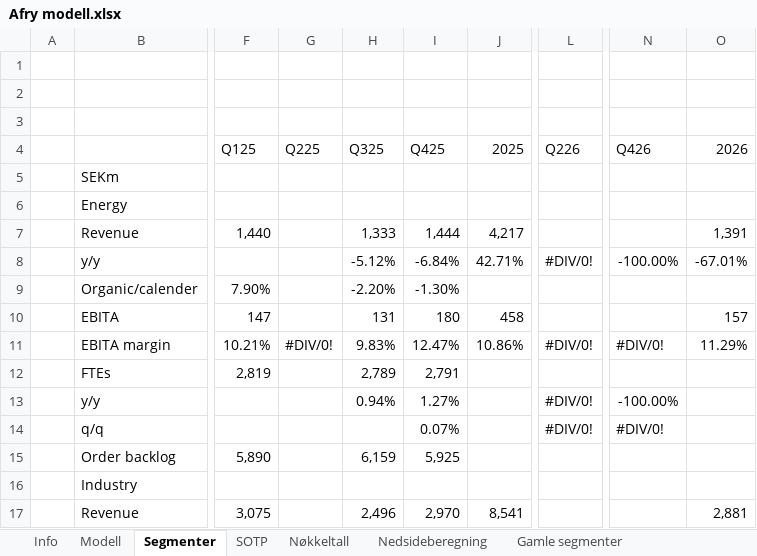
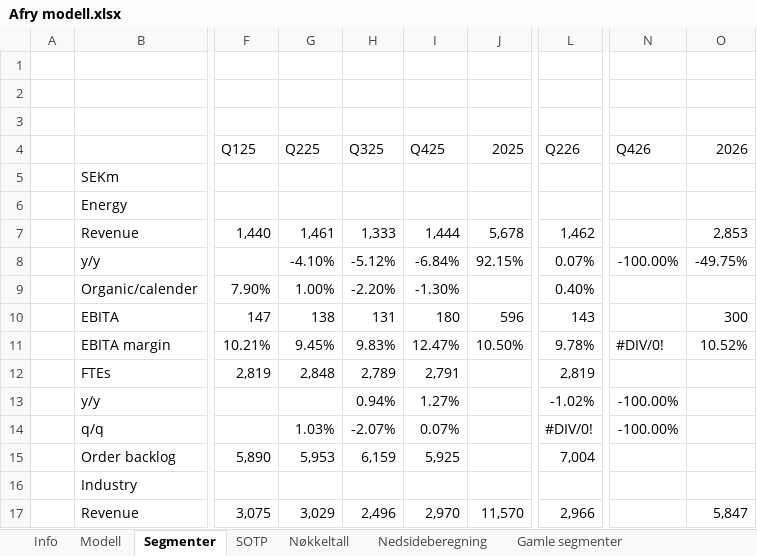
Before and after one commit to AugustHodt/Excel-modeller, an Excel workbook: Afry modell.xlsx, sheet Segmenter, drawn as a sheet; only a part is shown, gaps mark what is left out; values as stored, in another font and other column widths than the file's, no cell formats; the diff covers the shown part only; the diff names each change by its address in the sheet, - before the commit and + after, or states it on an @@ line.

```diff
--- a/Afry modell.xlsx (sheet Segmenter)
+++ b/Afry modell.xlsx (sheet Segmenter)
-G7 (Q225): (empty)
+G7 (Q225): 1,461
-J7 (2025): 4,217
+J7 (2025): 5,678
-L7 (Q226): (empty)
+L7 (Q226): 1,462
-O7 (2026): 1,391
+O7 (2026): 2,853
-G8 (Q225): (empty)
+G8 (Q225): -4.10%
-J8 (2025): 42.71%
+J8 (2025): 92.15%
-L8 (Q226): #DIV/0!
+L8 (Q226): 0.07%
-O8 (2026): -67.01%
+O8 (2026): -49.75%
-G9 (Q225): (empty)
+G9 (Q225): 1.00%
-L9 (Q226): (empty)
+L9 (Q226): 0.40%
-G10 (Q225): (empty)
+G10 (Q225): 138
-J10 (2025): 458
+J10 (2025): 596
-L10 (Q226): (empty)
+L10 (Q226): 143
-O10 (2026): 157
+O10 (2026): 300
-G11 (Q225): #DIV/0!
+G11 (Q225): 9.45%
-J11 (2025): 10.86%
+J11 (2025): 10.50%
-L11 (Q226): #DIV/0!
+L11 (Q226): 9.78%
-O11 (2026): 11.29%
+O11 (2026): 10.52%
-G12 (Q225): (empty)
+G12 (Q225): 2,848
-L12 (Q226): (empty)
+L12 (Q226): 2,819
-L13 (Q226): #DIV/0!
+L13 (Q226): -1.02%
-G14 (Q225): (empty)
+G14 (Q225): 1.03%
-H14 (Q325): (empty)
+H14 (Q325): -2.07%
-N14 (Q426): #DIV/0!
+N14 (Q426): -100.00%
-G15 (Q225): (empty)
+G15 (Q225): 5,953
-L15 (Q226): (empty)
+L15 (Q226): 7,004
-G17 (Q225): (empty)
+G17 (Q225): 3,029
-J17 (2025): 8,541
+J17 (2025): 11,570
-L17 (Q226): (empty)
+L17 (Q226): 2,966
-O17 (2026): 2,881
+O17 (2026): 5,847
```
Also changed, not shown: 50 edited cells elsewhere in this sheet, sheet Modell, sheet Nøkkeltall, sheet SOTP, sheet Nedsideberegning, cell formats, formulas that keep their value, Europris modell.xlsx, NOD modell.xlsx, 3 other files.
